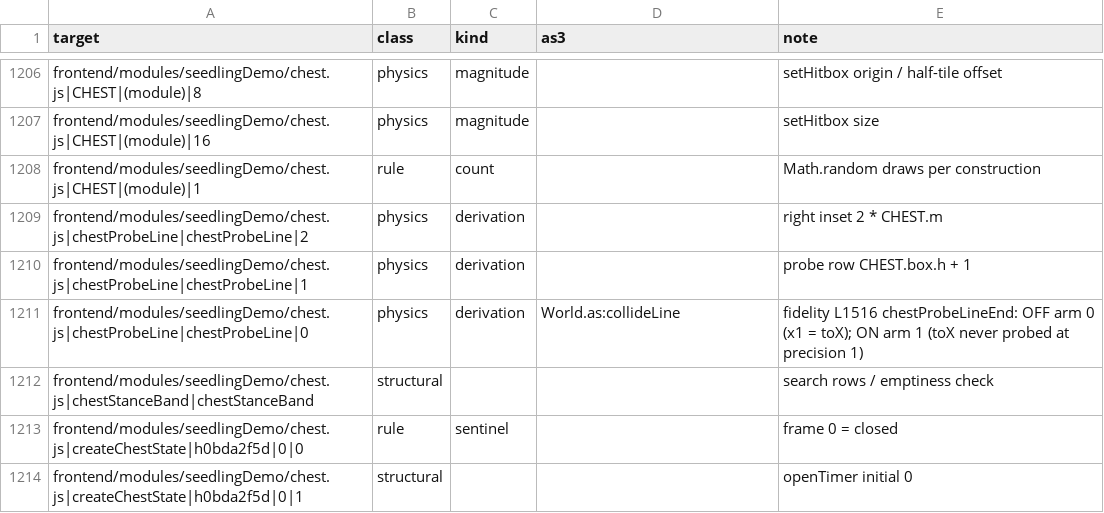
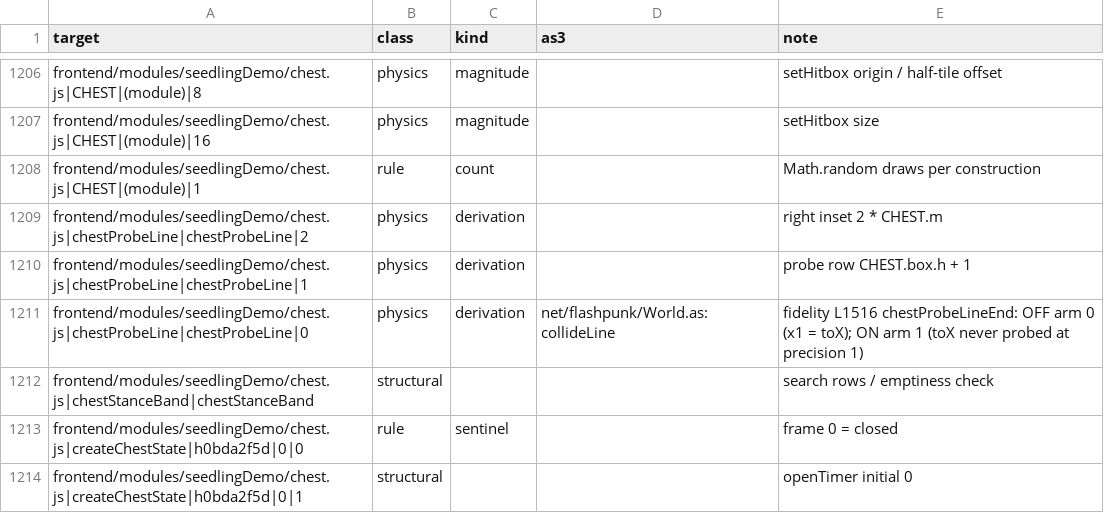
Before and after one commit to PeerInfinity/Archipelago-CC, a CSV file: scripts/procgen/seedling-constants-fields.csv, drawn as a sheet; only a part is shown, gaps mark what is left out.

```diff
--- a/scripts/procgen/seedling-constants-fields.csv
+++ b/scripts/procgen/seedling-constants-fields.csv
@@ -1210,3 +1210,3 @@ frontend/modules/seedlingDemo/chest.js|chestProbeLine|chestProbeLine|2,physics,d
 frontend/modules/seedlingDemo/chest.js|chestProbeLine|chestProbeLine|1,physics,derivation,,probe row CHEST.box.h + 1
-frontend/modules/seedlingDemo/chest.js|chestProbeLine|chestProbeLine|0,physics,derivation,World.as:collideLine,fidelity L1516 chestProbeLineEnd: OFF arm 0 (x1 = toX); ON arm 1 (toX never probed at precision 1)
+frontend/modules/seedlingDemo/chest.js|chestProbeLine|chestProbeLine|0,physics,derivation,net/flashpunk/World.as:collideLine,fidelity L1516 chestProbeLineEnd: OFF arm 0 (x1 = toX); ON arm 1 (toX never probed at precision 1)
 frontend/modules/seedlingDemo/chest.js|chestStanceBand|chestStanceBand,structural,,,search rows / emptiness check
```
Also changed, not shown: 1 other file.
